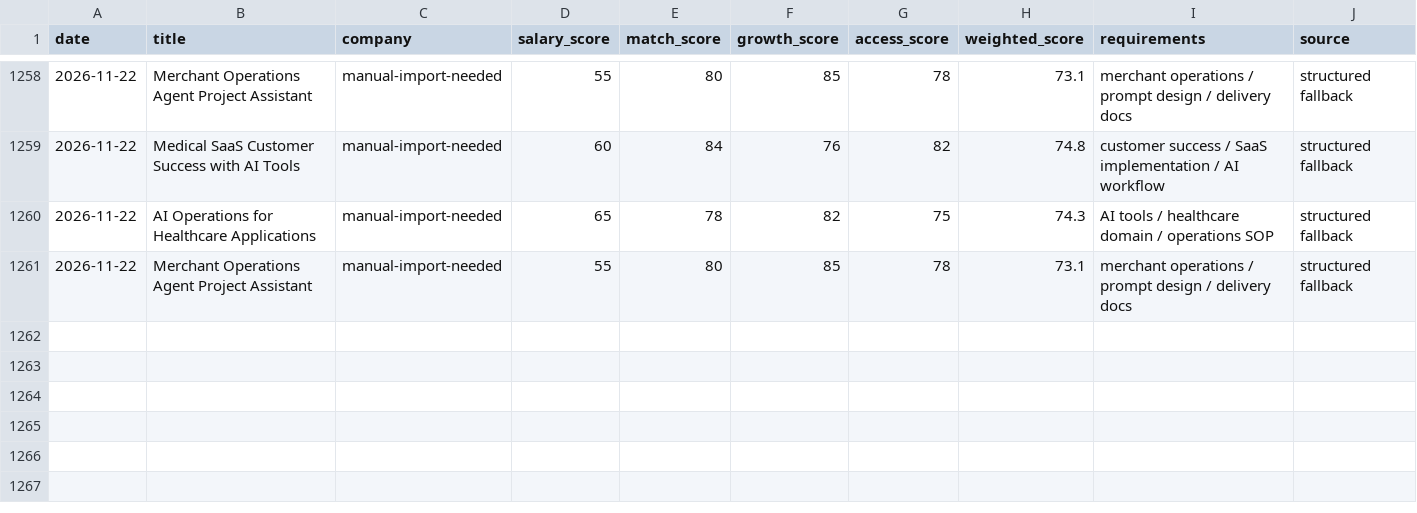
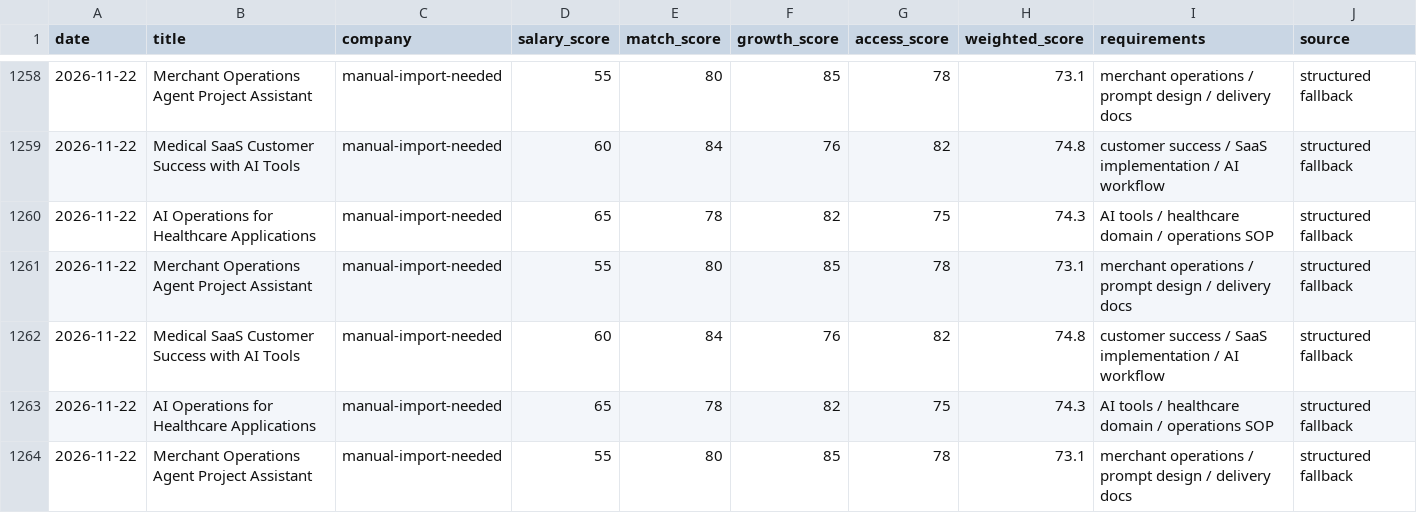
Before and after one commit to jiangrong866-ctrl/ai-career-os, a CSV file: data/jobs/job_scores.csv, drawn as a sheet; only a part is shown, gaps mark what is left out; the diff names each change by its address in the sheet, - before the commit and + after, or states it on an @@ line.

```diff
--- a/data/jobs/job_scores.csv
+++ b/data/jobs/job_scores.csv
+row 1262: 2026-11-22 | Medical SaaS Customer Success with AI Tools | manual-import-needed | 60 | 84 | 76 | 82 | 74.8 | customer success / SaaS implementation / AI workflow | structured fallback
+row 1263: 2026-11-22 | AI Operations for Healthcare Applications | manual-import-needed | 65 | 78 | 82 | 75 | 74.3 | AI tools / healthcare domain / operations SOP | structured fallback
+row 1264: 2026-11-22 | Merchant Operations Agent Project Assistant | manual-import-needed | 55 | 80 | 85 | 78 | 73.1 | merchant operations / prompt design / delivery docs | structured fallback
```
Also changed, not shown: data/learning/learning_progress.csv, data/side_business/side_tasks.csv, 12 other files.
